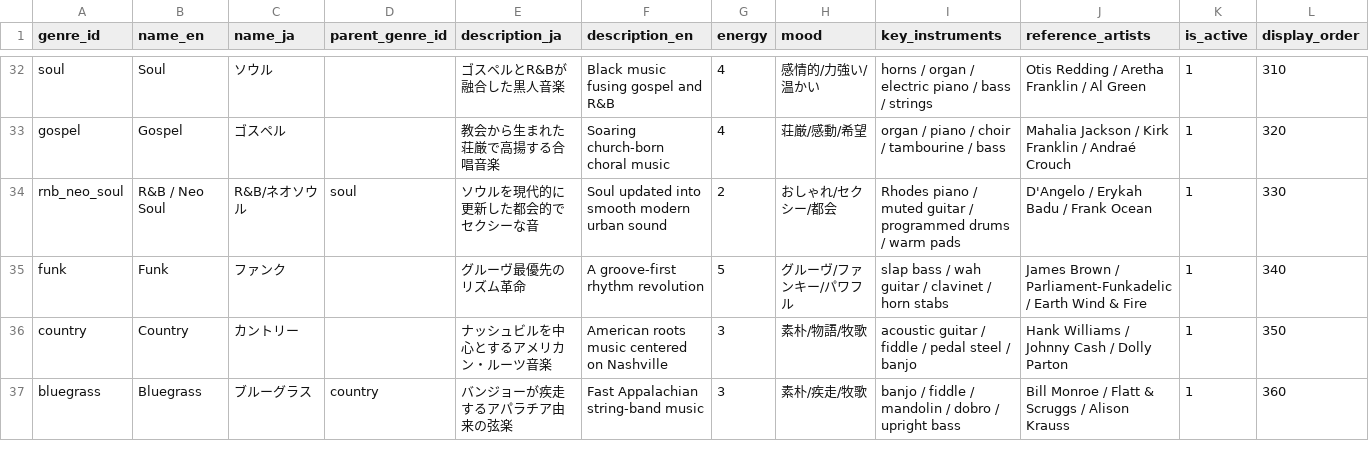
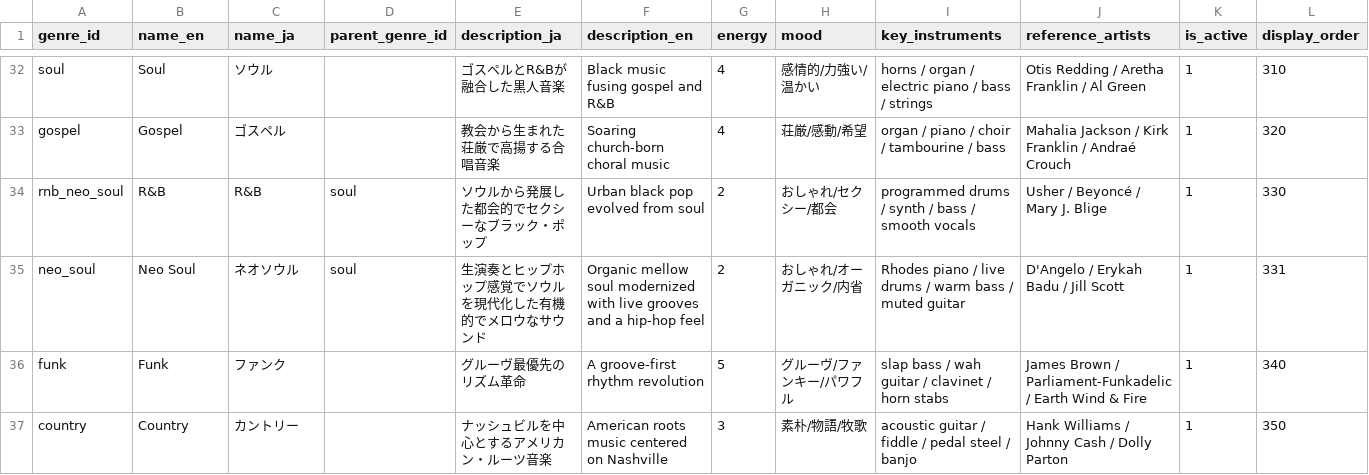
Before and after one commit to lemon-lemom/funny-jpop_world, a CSV file: data_master/genres.csv, drawn as a sheet; only a part is shown, gaps mark what is left out; the shorter side is filled out with more unchanged rows.

```diff
--- a/data_master/genres.csv
+++ b/data_master/genres.csv
@@ -33,3 +33,4 @@ soul,Soul,ソウル,,ゴスペルとR&Bが融合した黒人音楽,Black music f
 gospel,Gospel,ゴスペル,,教会から生まれた荘厳で高揚する合唱音楽,Soaring church-born choral music,4,荘厳/感動/希望,organ / piano / choir / tambourine / bass,Mahalia Jackson / Kirk Franklin / Andraé Crouch,1,320
-rnb_neo_soul,R&B / Neo Soul,R&B/ネオソウル,soul,ソウルを現代的に更新した都会的でセクシーな音,Soul updated into smooth modern urban sound,2,おしゃれ/セクシー/都会,Rhodes piano / muted guitar / programmed drums / warm pads,D'Angelo / Erykah Badu / Frank Ocean,1,330
+rnb_neo_soul,R&B,R&B,soul,ソウルから発展した都会的でセクシーなブラック・ポップ,Urban black pop evolved from soul,2,おしゃれ/セクシー/都会,programmed drums / synth / bass / smooth vocals,Usher / Beyoncé / Mary J. Blige,1,330
+neo_soul,Neo Soul,ネオソウル,soul,生演奏とヒップホップ感覚でソウルを現代化した有機的でメロウなサウンド,Organic mellow soul modernized with live grooves and a hip-hop feel,2,おしゃれ/オーガニック/内省,Rhodes piano / live drums / warm bass / muted guitar,D'Angelo / Erykah Badu / Jill Scott,1,331
 funk,Funk,ファンク,,グルーヴ最優先のリズム革命,A groove-first rhythm revolution,5,グルーヴ/ファンキー/パワフル,slap bass / wah guitar / clavinet / horn stabs,James Brown / Parliament-Funkadelic / Earth Wind & Fire,1,340
```
Also changed, not shown: data_master/genre_keywords.csv, data_master/genre_place_map.csv, 7 other files.
